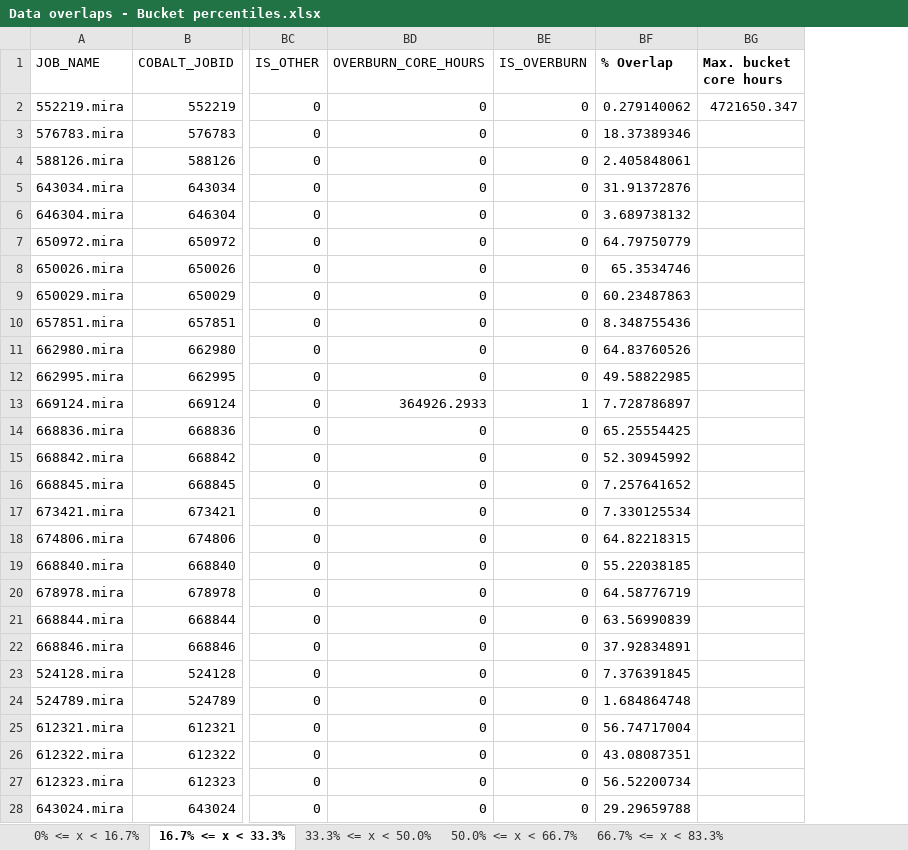
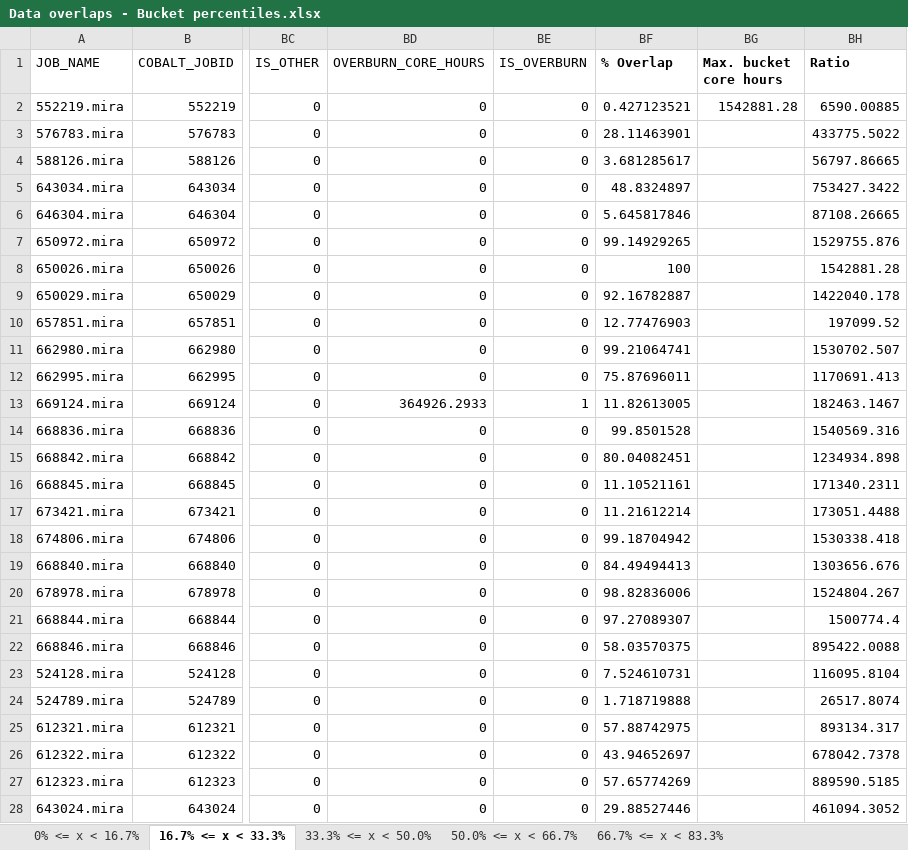
Before and after one commit to rajatkha-maroon/Data-intensive-Project, an Excel workbook: traces/Data overlaps - Bucket percentiles.xlsx, sheet 16.7% <= x < 33.3%, drawn as a sheet; only a part is shown, gaps mark what is left out; values as stored, in another font and other column widths than the file's, no borders; the diff covers the shown part only; the diff names each change by its address in the sheet, - before the commit and + after, or states it on an @@ line.

Commit message:
Push the latest version of excel sheets for data overlaps
Signed-off-by: Rajat Khandelwal <rajatkha@uchicago.edu>

```diff
--- a/traces/Data overlaps - Bucket percentiles.xlsx (sheet 16.7% <= x < 33.3%)
+++ b/traces/Data overlaps - Bucket percentiles.xlsx (sheet 16.7% <= x < 33.3%)
+column BH (Ratio), rows 2-28: 6590.00885 | 433775.5022 | 56797.86665 | 753427.3422 | 87108.26665 | 1529755.876 | 1542881.28 | 1422040.178 | 197099.52 | 1530702.507 | 1170691.413 | 182463.1467 | 1540569.316 | 1234934.898 | 171340.2311 | 173051.4488 | 1530338.418 | 1303656.676 | 1524804.267 | 1500774.4 | 895422.0088 | 116095.8104 | 26517.8074 | 893134.317 | 678042.7378 | 889590.5185 | 461094.3052
-BF2 (% Overlap): 0.279140062
+BF2 (% Overlap): 0.427123521
-BG2 (Max. bucket core hours): 4721650.347
+BG2 (Max. bucket core hours): 1542881.28
-BF3 (% Overlap): 18.37389346
+BF3 (% Overlap): 28.11463901
-BF4 (% Overlap): 2.405848061
+BF4 (% Overlap): 3.681285617
-BF5 (% Overlap): 31.91372876
+BF5 (% Overlap): 48.8324897
-BF6 (% Overlap): 3.689738132
+BF6 (% Overlap): 5.645817846
-BF7 (% Overlap): 64.79750779
+BF7 (% Overlap): 99.14929265
-BF8 (% Overlap): 65.3534746
+BF8 (% Overlap): 100
-BF9 (% Overlap): 60.23487863
+BF9 (% Overlap): 92.16782887
-BF10 (% Overlap): 8.348755436
+BF10 (% Overlap): 12.77476903
-BF11 (% Overlap): 64.83760526
+BF11 (% Overlap): 99.21064741
-BF12 (% Overlap): 49.58822985
+BF12 (% Overlap): 75.87696011
-BF13 (% Overlap): 7.728786897
+BF13 (% Overlap): 11.82613005
-BF14 (% Overlap): 65.25554425
+BF14 (% Overlap): 99.8501528
-BF15 (% Overlap): 52.30945992
+BF15 (% Overlap): 80.04082451
-BF16 (% Overlap): 7.257641652
+BF16 (% Overlap): 11.10521161
-BF17 (% Overlap): 7.330125534
+BF17 (% Overlap): 11.21612214
-BF18 (% Overlap): 64.82218315
+BF18 (% Overlap): 99.18704942
-BF19 (% Overlap): 55.22038185
+BF19 (% Overlap): 84.49494413
-BF20 (% Overlap): 64.58776719
+BF20 (% Overlap): 98.82836006
-BF21 (% Overlap): 63.56990839
+BF21 (% Overlap): 97.27089307
-BF22 (% Overlap): 37.92834891
+BF22 (% Overlap): 58.03570375
-BF23 (% Overlap): 7.376391845
+BF23 (% Overlap): 7.524610731
-BF24 (% Overlap): 1.684864748
+BF24 (% Overlap): 1.718719888
-BF25 (% Overlap): 56.74717004
+BF25 (% Overlap): 57.88742975
-BF26 (% Overlap): 43.08087351
+BF26 (% Overlap): 43.94652697
-BF27 (% Overlap): 56.52200734
+BF27 (% Overlap): 57.65774269
-BF28 (% Overlap): 29.29659788
+BF28 (% Overlap): 29.88527446
```
Also changed, not shown: 410 edited cells elsewhere in this sheet, sheet 0% <= x < 16.7%, sheet 33.3% <= x < 50.0%, sheet 66.7% <= x < 83.3%, sheet 50.0% <= x < 66.7%, formulas that keep their value, traces/HPC trace analysis.xlsx.
